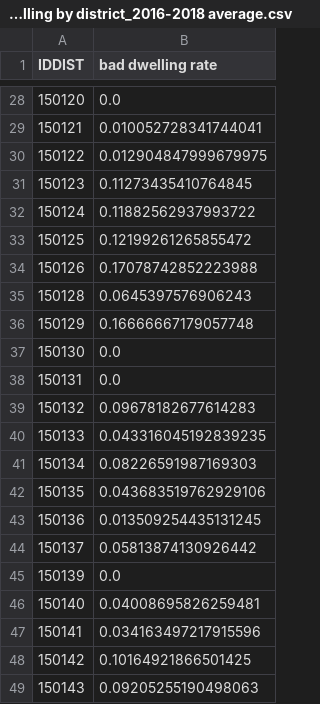
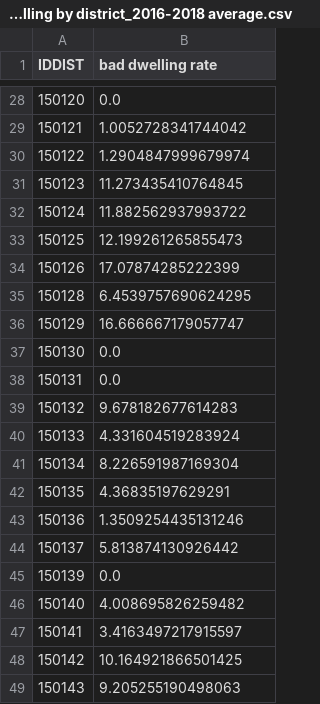
Before and after one commit to luisesanmartin/data-vis-public-policy-course, a CSV file: data/clean/bad dwelling by district_2016-2018 average.csv, drawn as a sheet; only a part is shown, gaps mark what is left out; the diff covers the shown part only.

Commit message:
changed rates to percentages

```diff
--- a/data/clean/bad dwelling by district_2016-2018 average.csv
+++ b/data/clean/bad dwelling by district_2016-2018 average.csv
@@ -28,22 +28,22 @@ IDDIST,bad dwelling rate
 150120,0.0
-150121,0.010052728341744041
-150122,0.012904847999679975
-150123,0.11273435410764845
-150124,0.11882562937993722
-150125,0.12199261265855472
-150126,0.17078742852223988
-150128,0.0645397576906243
-150129,0.16666667179057748
+150121,1.0052728341744042
+150122,1.2904847999679974
+150123,11.273435410764845
+150124,11.882562937993722
+150125,12.199261265855473
+150126,17.07874285222399
+150128,6.4539757690624295
+150129,16.666667179057747
 150130,0.0
 150131,0.0
-150132,0.09678182677614283
-150133,0.043316045192839235
-150134,0.08226591987169303
-150135,0.043683519762929106
-150136,0.013509254435131245
-150137,0.05813874130926442
+150132,9.678182677614283
+150133,4.331604519283924
+150134,8.226591987169304
+150135,4.36835197629291
+150136,1.3509254435131246
+150137,5.813874130926442
 150139,0.0
-150140,0.04008695826259481
-150141,0.034163497217915596
-150142,0.10164921866501425
-150143,0.09205255190498063
+150140,4.008695826259482
+150141,3.4163497217915597
+150142,10.164921866501425
+150143,9.205255190498063
```
Also changed, not shown: 22 edited cells elsewhere in this file, 1 other file.
